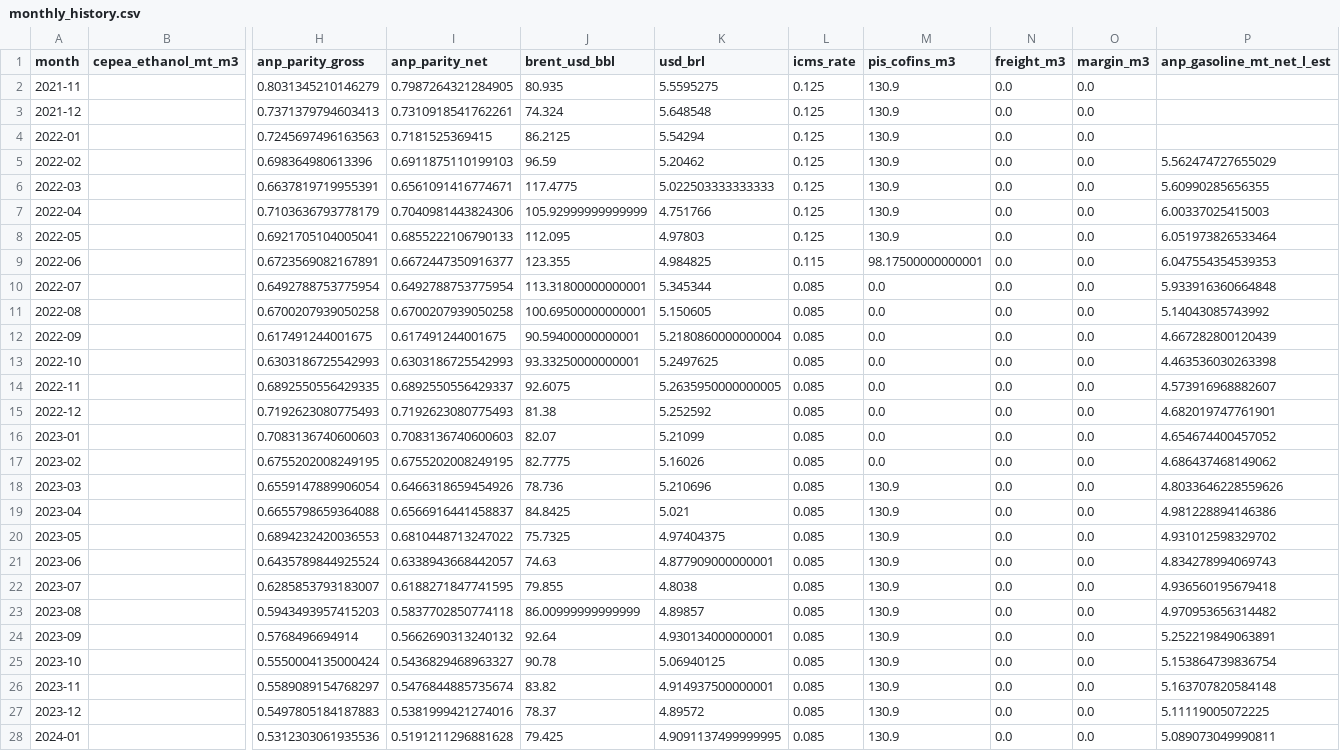
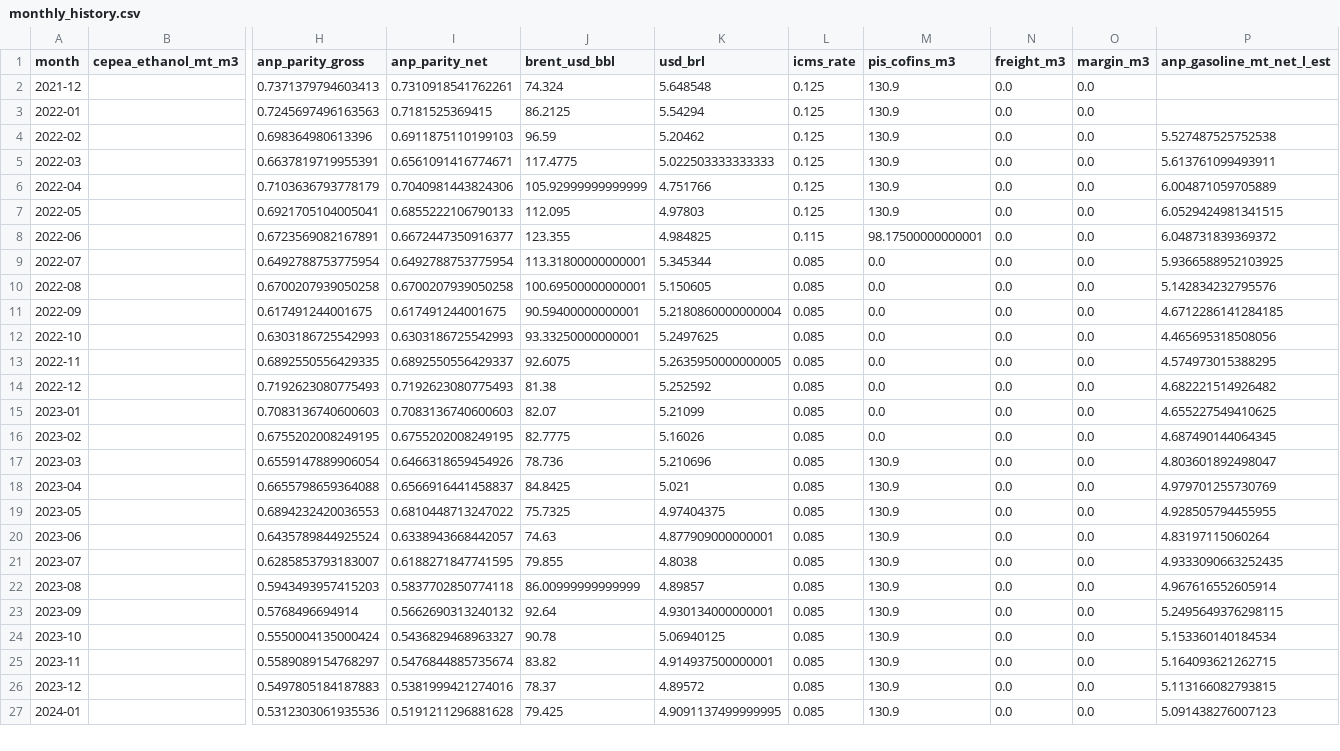
Before and after one commit to CBordaYupanqui/Etanol-de-maiz, a CSV file: outputs/monthly_history.csv, drawn as a sheet; only a part is shown, gaps mark what is left out; removed rows and columns are numbered as before the commit, all else as after; rows hold the shown columns only; the diff covers the shown part only; the diff names each change by its address in the sheet, - before the commit and + after, or states it on an @@ line.

```diff
--- a/outputs/monthly_history.csv
+++ b/outputs/monthly_history.csv
-row 2: 2021-11 |  | 0.8031345210146279 | 0.7987264321284905 | 80.935 | 5.5595275 | 0.125 | 130.9 | 0.0 | 0.0
-P4 (anp_gasoline_mt_net_l_est): 5.562474727655029
+P4 (anp_gasoline_mt_net_l_est): 5.527487525752538
-P5 (anp_gasoline_mt_net_l_est): 5.60990285656355
+P5 (anp_gasoline_mt_net_l_est): 5.613761099493911
-P6 (anp_gasoline_mt_net_l_est): 6.00337025415003
+P6 (anp_gasoline_mt_net_l_est): 6.004871059705889
-P7 (anp_gasoline_mt_net_l_est): 6.051973826533464
+P7 (anp_gasoline_mt_net_l_est): 6.0529424981341515
-P8 (anp_gasoline_mt_net_l_est): 6.047554354539353
+P8 (anp_gasoline_mt_net_l_est): 6.048731839369372
-P9 (anp_gasoline_mt_net_l_est): 5.933916360664848
+P9 (anp_gasoline_mt_net_l_est): 5.9366588952103925
-P10 (anp_gasoline_mt_net_l_est): 5.14043085743992
+P10 (anp_gasoline_mt_net_l_est): 5.142834232795576
-P11 (anp_gasoline_mt_net_l_est): 4.667282800120439
+P11 (anp_gasoline_mt_net_l_est): 4.6712286141284185
-P12 (anp_gasoline_mt_net_l_est): 4.463536030263398
+P12 (anp_gasoline_mt_net_l_est): 4.465695318508056
-P13 (anp_gasoline_mt_net_l_est): 4.573916968882607
+P13 (anp_gasoline_mt_net_l_est): 4.574973015388295
-P14 (anp_gasoline_mt_net_l_est): 4.682019747761901
+P14 (anp_gasoline_mt_net_l_est): 4.682221514926482
-P15 (anp_gasoline_mt_net_l_est): 4.654674400457052
+P15 (anp_gasoline_mt_net_l_est): 4.655227549410625
-P16 (anp_gasoline_mt_net_l_est): 4.686437468149062
+P16 (anp_gasoline_mt_net_l_est): 4.687490144064345
-P17 (anp_gasoline_mt_net_l_est): 4.8033646228559626
+P17 (anp_gasoline_mt_net_l_est): 4.803601892498047
-P18 (anp_gasoline_mt_net_l_est): 4.981228894146386
+P18 (anp_gasoline_mt_net_l_est): 4.979701255730769
-P19 (anp_gasoline_mt_net_l_est): 4.931012598329702
+P19 (anp_gasoline_mt_net_l_est): 4.928505794455955
-P20 (anp_gasoline_mt_net_l_est): 4.834278994069743
+P20 (anp_gasoline_mt_net_l_est): 4.83197115060264
-P21 (anp_gasoline_mt_net_l_est): 4.936560195679418
+P21 (anp_gasoline_mt_net_l_est): 4.9333090663252435
-P22 (anp_gasoline_mt_net_l_est): 4.970953656314482
+P22 (anp_gasoline_mt_net_l_est): 4.967616552605914
-P23 (anp_gasoline_mt_net_l_est): 5.252219849063891
+P23 (anp_gasoline_mt_net_l_est): 5.2495649376298115
-P24 (anp_gasoline_mt_net_l_est): 5.153864739836754
+P24 (anp_gasoline_mt_net_l_est): 5.153360140184534
-P25 (anp_gasoline_mt_net_l_est): 5.163707820584148
+P25 (anp_gasoline_mt_net_l_est): 5.164093621262715
-P26 (anp_gasoline_mt_net_l_est): 5.11119005072225
+P26 (anp_gasoline_mt_net_l_est): 5.113166082793815
-P27 (anp_gasoline_mt_net_l_est): 5.089073049990811
+P27 (anp_gasoline_mt_net_l_est): 5.091438276007123
```
Also changed, not shown: 38 edited cells elsewhere in this file, outputs/correlations.csv, outputs/forecasts.csv, 5 other files.
